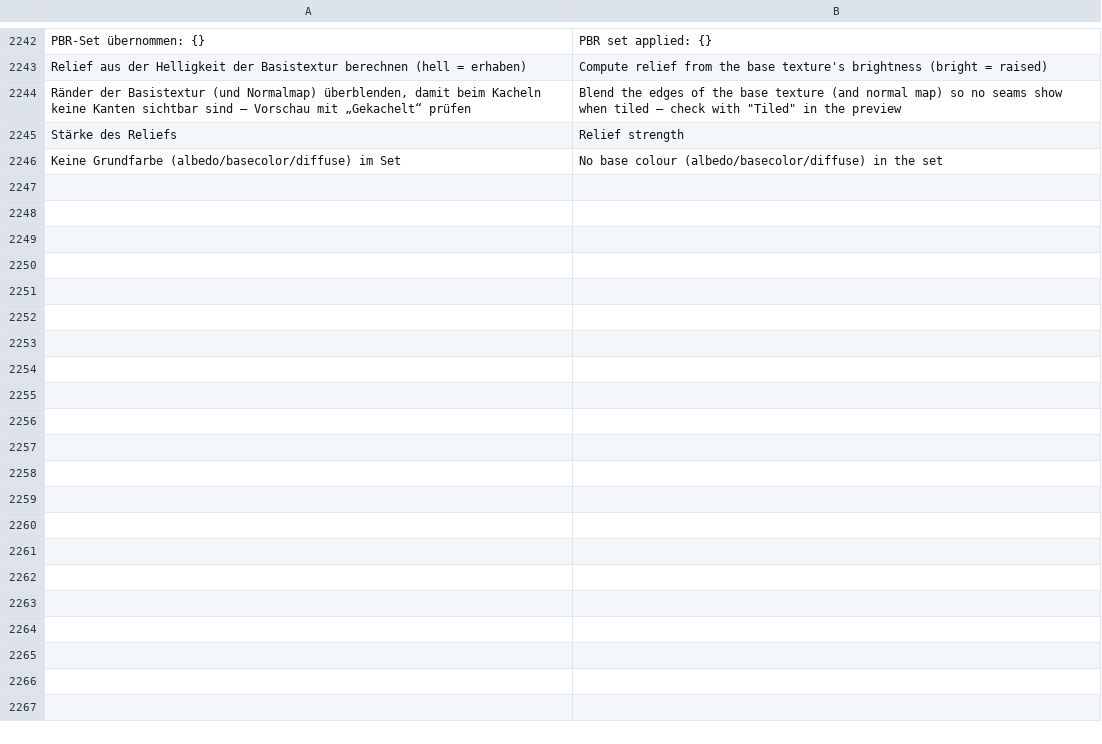
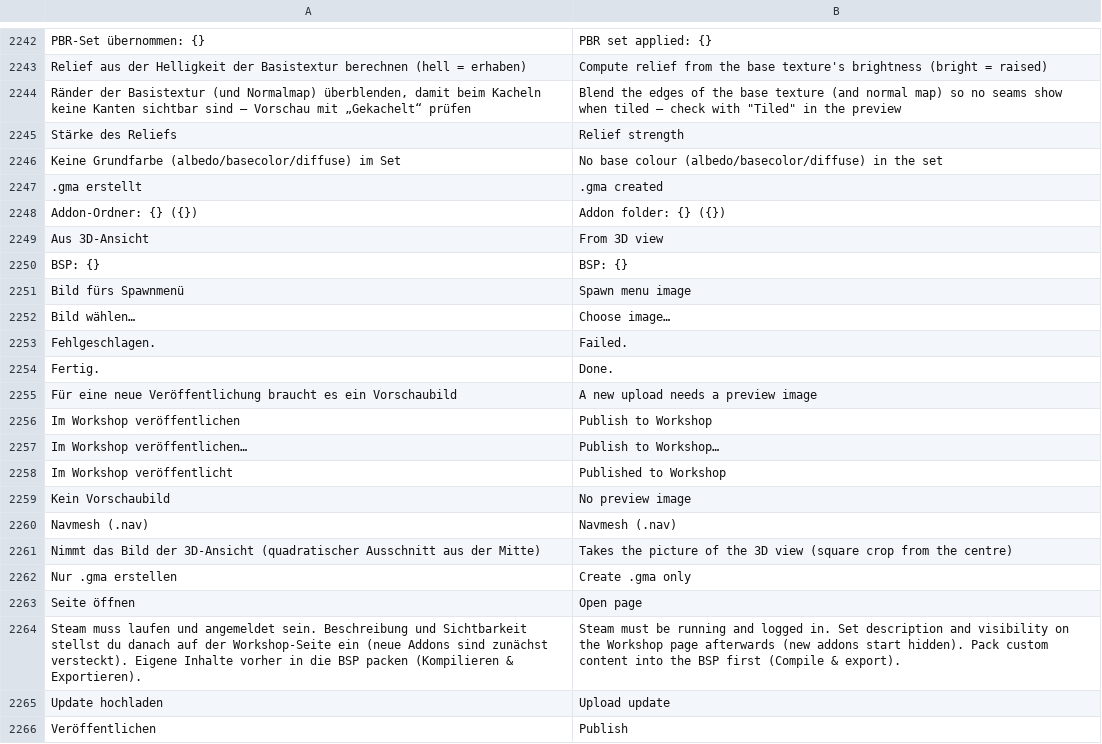
Before and after one commit to Deadshotlp/Amboss, a TSV file: assets/lang/en.tsv, drawn as a sheet; only a part is shown, gaps mark what is left out; the diff covers the shown part only; the diff names each change by its address in the sheet, - before the commit and + after, or states it on an @@ line.

```diff
--- a/assets/lang/en.tsv
+++ b/assets/lang/en.tsv
+row 2247: .gma erstellt | .gma created
+row 2248: Addon-Ordner: {} ({}) | Addon folder: {} ({})
+row 2249: Aus 3D-Ansicht | From 3D view
+row 2250: BSP: {} | BSP: {}
+row 2251: Bild fürs Spawnmenü | Spawn menu image
+row 2252: Bild wählen… | Choose image…
+row 2253: Fehlgeschlagen. | Failed.
+row 2254: Fertig. | Done.
+row 2255: Für eine neue Veröffentlichung braucht es ein Vorschaubild | A new upload needs a preview image
+row 2256: Im Workshop veröffentlichen | Publish to Workshop
+row 2257: Im Workshop veröffentlichen… | Publish to Workshop…
+row 2258: Im Workshop veröffentlicht | Published to Workshop
+row 2259: Kein Vorschaubild | No preview image
+row 2260: Navmesh (.nav) | Navmesh (.nav)
+row 2261: Nimmt das Bild der 3D-Ansicht (quadratischer Ausschnitt aus der Mitte) | Takes the picture of the 3D view (square crop from the centre)
+row 2262: Nur .gma erstellen | Create .gma only
+row 2263: Seite öffnen | Open page
+row 2264: Steam muss laufen und angemeldet sein. Beschreibung und Sichtbarkeit stellst du danach auf der Workshop-Seite ein (neue Addons sind zunächst versteckt). Eigene Inhalte vorher in die BSP packen (Kompilieren & Exportieren). | Steam must be running and logged in. Set description and visibility on the Workshop page afterwards (new addons start hidden). Pack custom content into the BSP first (Compile & export).
+row 2265: Update hochladen | Upload update
+row 2266: Veröffentlichen | Publish
```
Also changed, not shown: 11 added rows elsewhere in this file, assets/lang/es.tsv, assets/lang/fr.tsv, 11 other files.
